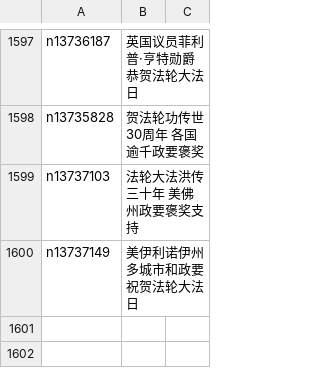
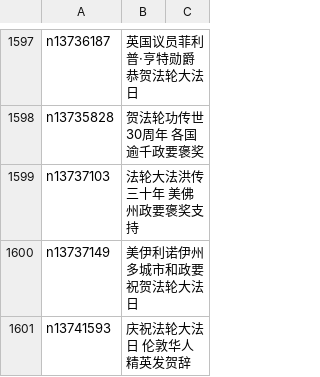
Before and after one commit to easy2view/epoch-special, a CSV file: indexes/nf4386.csv, drawn as a sheet; only a part is shown, gaps mark what is left out.

```diff
--- a/indexes/nf4386.csv
+++ b/indexes/nf4386.csv
@@ -1600 +1600,2 @@ n13737103,法轮大法洪传三十年 美佛州政要褒奖支持
 n13737149,美伊利诺伊州多城市和政要祝贺法轮大法日
+n13741593,庆祝法轮大法日 伦敦华人精英发贺辞
```
Also changed, not shown: 21 other files.
